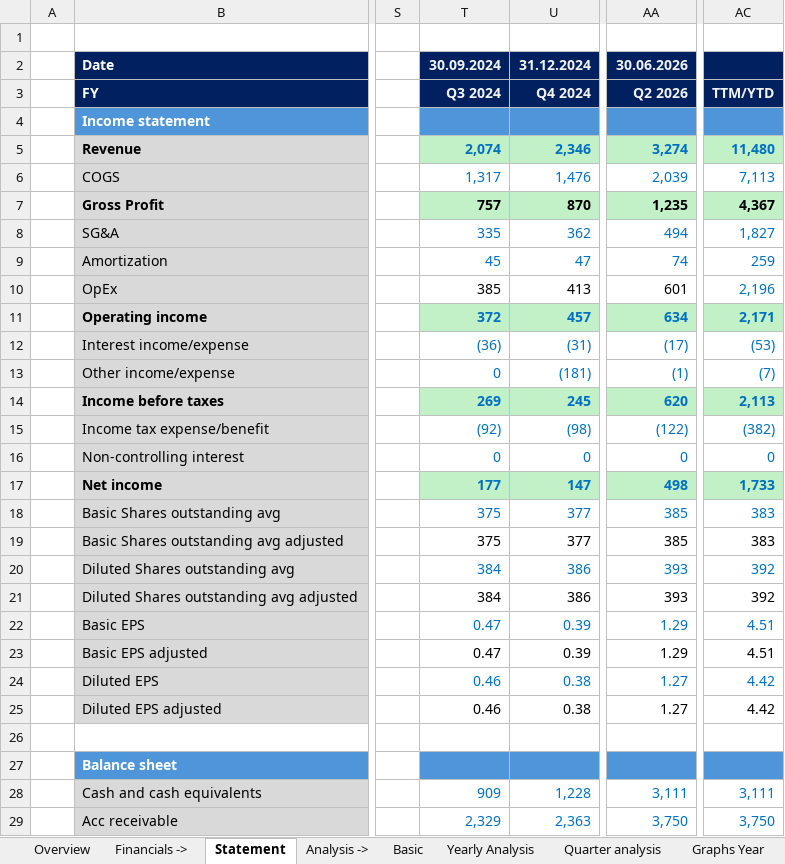
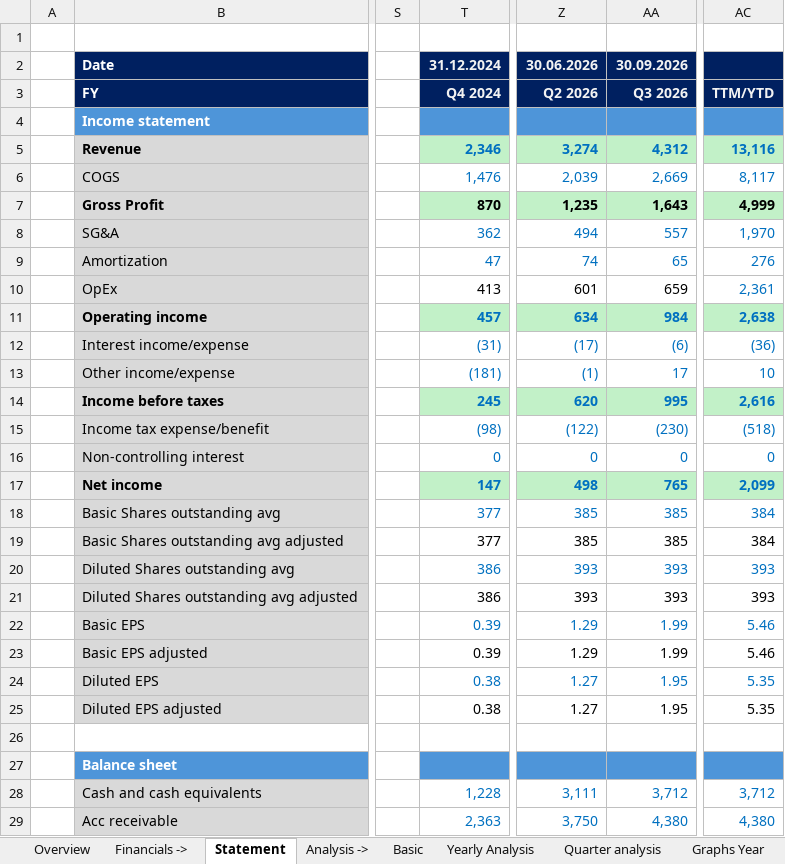
Before and after one commit to ady28/Finance-StockLists, an Excel workbook: VRT.xlsx, sheet Statement, drawn as a sheet; only a part is shown, gaps mark what is left out; values as stored, in another font and other column widths than the file's, no borders; removed rows and columns are numbered as before the commit, all else as after; the diff covers the shown part only; the diff names each change by its address in the sheet, - before the commit and + after, or states it on an @@ line.

```diff
--- a/VRT.xlsx (sheet Statement)
+++ b/VRT.xlsx (sheet Statement)
-column T, rows 2-29: 30.09.2024 | Q3 2024 |  | 2,074 | 1,317 | 757 | 335 | 45 | 385 | 372 | (36) | 0 | 269 | (92) | 0 | 177 | 375 | 375 | 384 | 384 | 0.47 | 0.47 | 0.46 | 0.46 |  |  | 909 | 2,329
+column AA, rows 2-29: 30.09.2026 | Q3 2026 |  | 4,312 | 2,669 | 1,643 | 557 | 65 | 659 | 984 | (6) | 17 | 995 | (230) | 0 | 765 | 385 | 385 | 393 | 393 | 1.99 | 1.99 | 1.95 | 1.95 |  |  | 3,712 | 4,380
-AC5: 11,480
+AC5: 13,116
-AC6: 7,113
+AC6: 8,117
-AC7: 4,367
+AC7: 4,999
-AC8: 1,827
+AC8: 1,970
-AC9: 259
+AC9: 276
-AC10: 2,196
+AC10: 2,361
-AC11: 2,171
+AC11: 2,638
-AC12: (53)
+AC12: (36)
-AC13: (7)
+AC13: 10
-AC14: 2,113
+AC14: 2,616
-AC15: (382)
+AC15: (518)
-AC17: 1,733
+AC17: 2,099
-AC18:AC19: 383
+AC18:AC19: 384
-AC20:AC21: 392
+AC20:AC21: 393
-AC22:AC23: 4.51
+AC22:AC23: 5.46
-AC24:AC25: 4.42
+AC24:AC25: 5.35
-AC28: 3,111
+AC28: 3,712
-AC29: 3,750
+AC29: 4,380
```
Also changed, not shown: 106 edited cells elsewhere in this sheet, sheet Quarter analysis, sheet Multiples, sheet WC & Investments, sheet COGS & OpEx, sheet FCF & Other, sheet Overview, 9 more sheets, formulas that keep their value, charts or pictures, AAPL.xlsx, INTC.xlsx, 11 other files.
